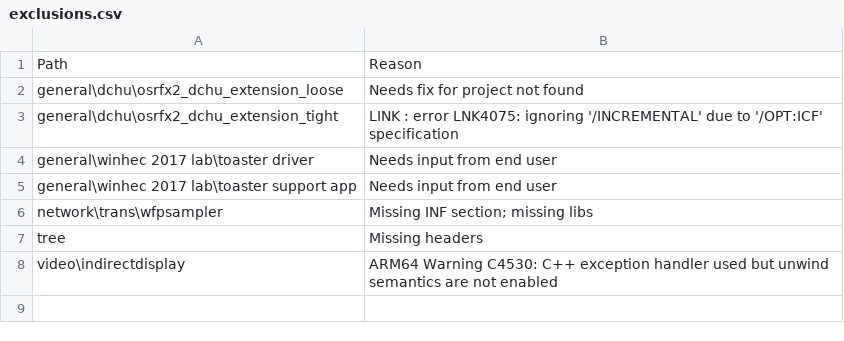
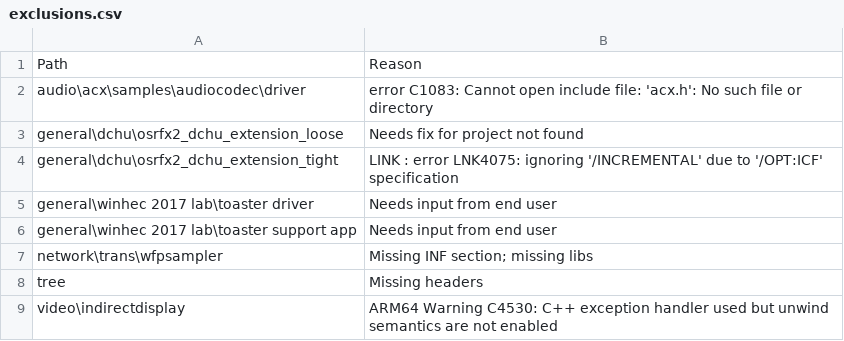
Before and after one commit to microsoft/Windows-driver-samples, a CSV file: exclusions.csv, drawn as a sheet; the diff names each change by its address in the sheet, - before the commit and + after, or states it on an @@ line.

Commit message:
Add exclusion for driver due to missing header in WDK update

```diff
--- a/exclusions.csv
+++ b/exclusions.csv
+row 2: audio\acx\samples\audiocodec\driver | error C1083: Cannot open include file: 'acx.h': No such file or directory
```
